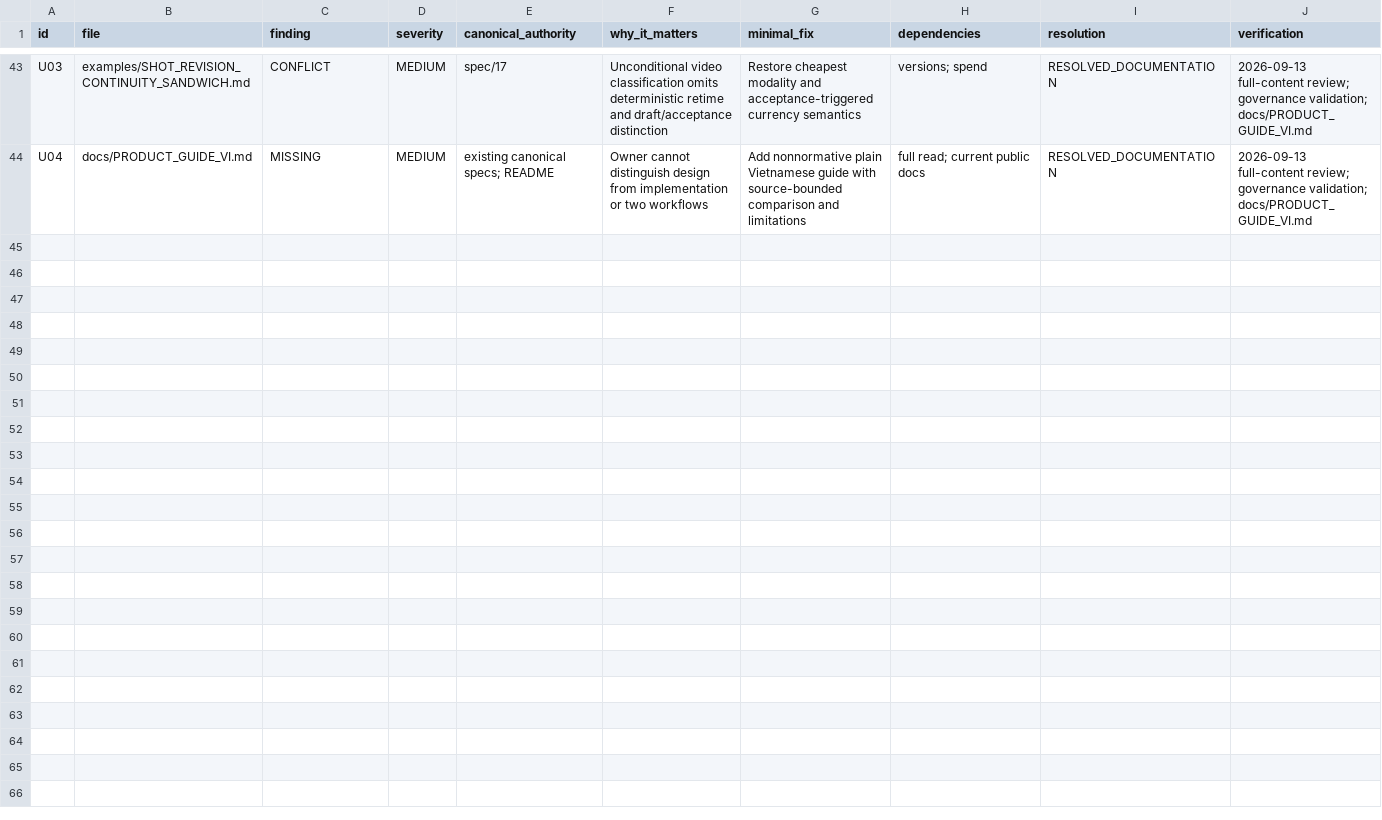
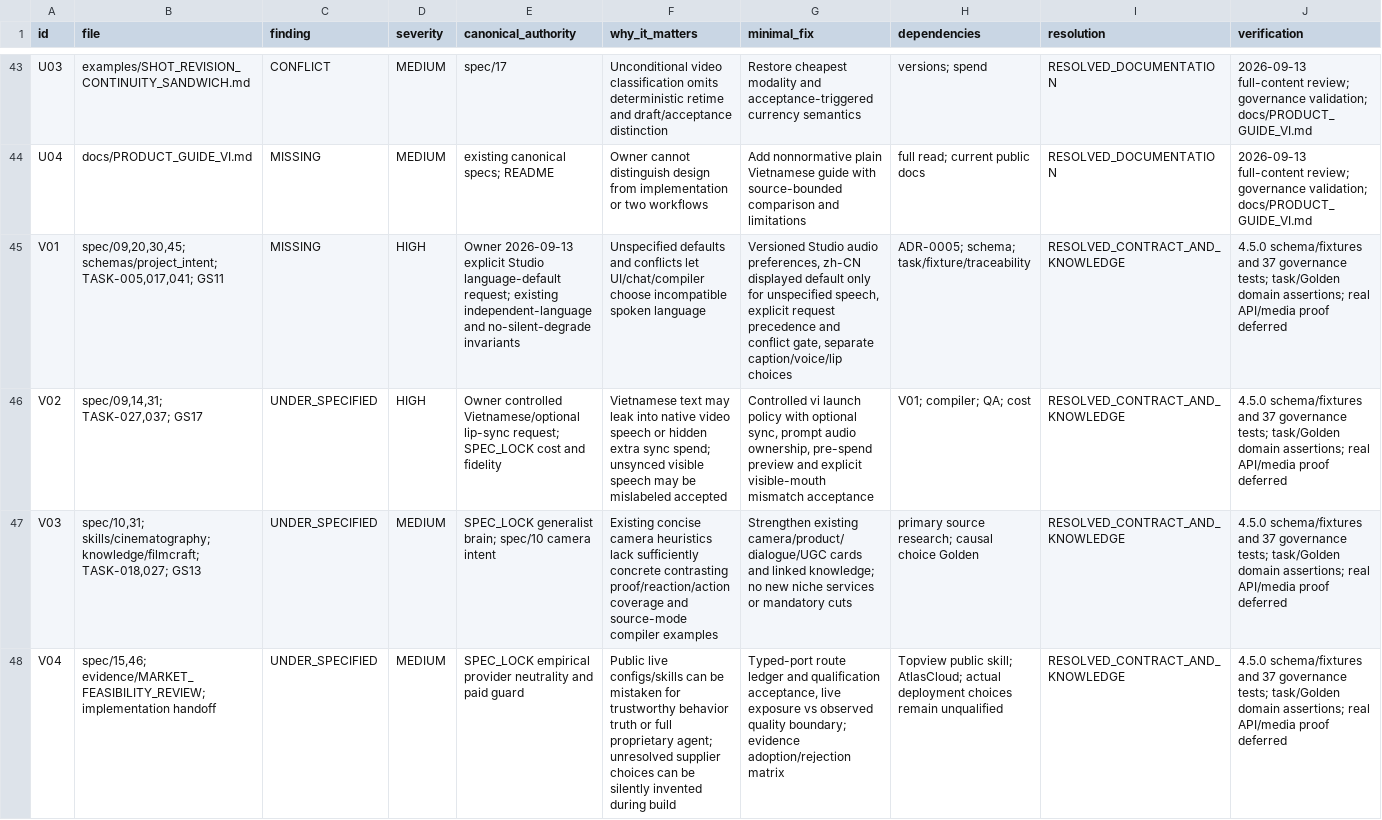
Before and after one commit to TechRate2/ai-film-studio-final-spec, a CSV file: evidence/AUDIT_ISSUE_MATRIX.csv, drawn as a sheet; only a part is shown, gaps mark what is left out; the diff names each change by its address in the sheet, - before the commit and + after, or states it on an @@ line.

```diff
--- a/evidence/AUDIT_ISSUE_MATRIX.csv
+++ b/evidence/AUDIT_ISSUE_MATRIX.csv
+row 45: V01 | spec/09,20,30,45; schemas/project_intent; TASK-005,017,041; GS11 | MISSING | HIGH | Owner 2026-09-13 explicit Studio language-default request; existing independent-language and no-silent-degrade invariants | Unspecified defaults and conflicts let UI/chat/compiler choose incompatible spoken language | Versioned Studio audio preferences, zh-CN displayed default only for unspecified speech, explicit request precedence and conflict gate, separate caption/voice/lip choices | ADR-0005; schema; task/fixture/traceability | RESOLVED_CONTRACT_AND_KNOWLEDGE | 4.5.0 schema/fixtures and 37 governance tests; task/Golden domain assertions; real API/media proof deferred
+row 46: V02 | spec/09,14,31; TASK-027,037; GS17 | UNDER_SPECIFIED | HIGH | Owner controlled Vietnamese/optional lip-sync request; SPEC_LOCK cost and fidelity | Vietnamese text may leak into native video speech or hidden extra sync spend; unsynced visible speech may be mislabeled accepted | Controlled vi launch policy with optional sync, prompt audio ownership, pre-spend preview and explicit visible-mouth mismatch acceptance | V01; compiler; QA; cost | RESOLVED_CONTRACT_AND_KNOWLEDGE | 4.5.0 schema/fixtures and 37 governance tests; task/Golden domain assertions; real API/media proof deferred
+row 47: V03 | spec/10,31; skills/cinematography; knowledge/filmcraft; TASK-018,027; GS13 | UNDER_SPECIFIED | MEDIUM | SPEC_LOCK generalist brain; spec/10 camera intent | Existing concise camera heuristics lack sufficiently concrete contrasting proof/reaction/action coverage and source-mode compiler examples | Strengthen existing camera/product/dialogue/UGC cards and linked knowledge; no new niche services or mandatory cuts | primary source research; causal choice Golden | RESOLVED_CONTRACT_AND_KNOWLEDGE | 4.5.0 schema/fixtures and 37 governance tests; task/Golden domain assertions; real API/media proof deferred
+row 48: V04 | spec/15,46; evidence/MARKET_FEASIBILITY_REVIEW; implementation handoff | UNDER_SPECIFIED | MEDIUM | SPEC_LOCK empirical provider neutrality and paid guard | Public live configs/skills can be mistaken for trustworthy behavior truth or full proprietary agent; unresolved supplier choices can be silently invented during build | Typed-port route ledger and qualification acceptance, live exposure vs observed quality boundary; evidence adoption/rejection matrix | Topview public skill; AtlasCloud; actual deployment choices remain unqualified | RESOLVED_CONTRACT_AND_KNOWLEDGE | 4.5.0 schema/fixtures and 37 governance tests; task/Golden domain assertions; real API/media proof deferred
```
Also changed, not shown: evidence/AUDIT_INVENTORY.csv, traceability/REQUIREMENTS_TRACEABILITY.csv, 39 other files.
